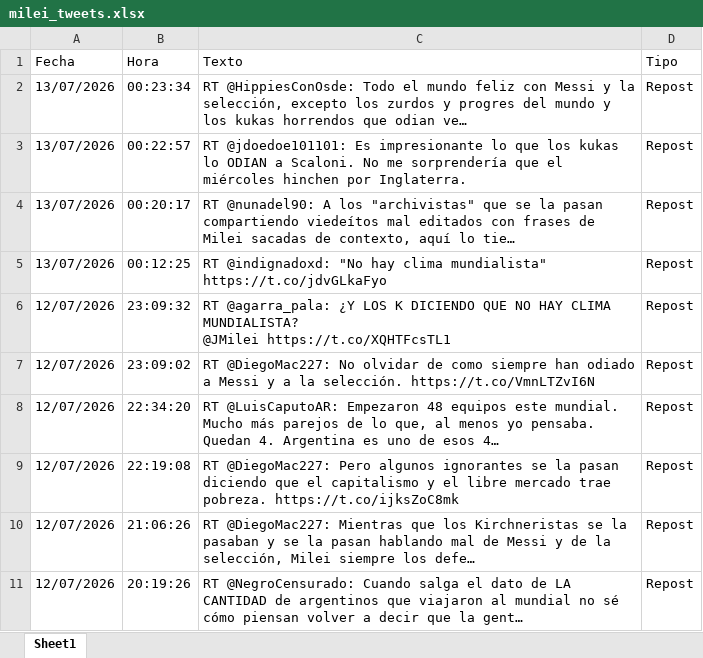
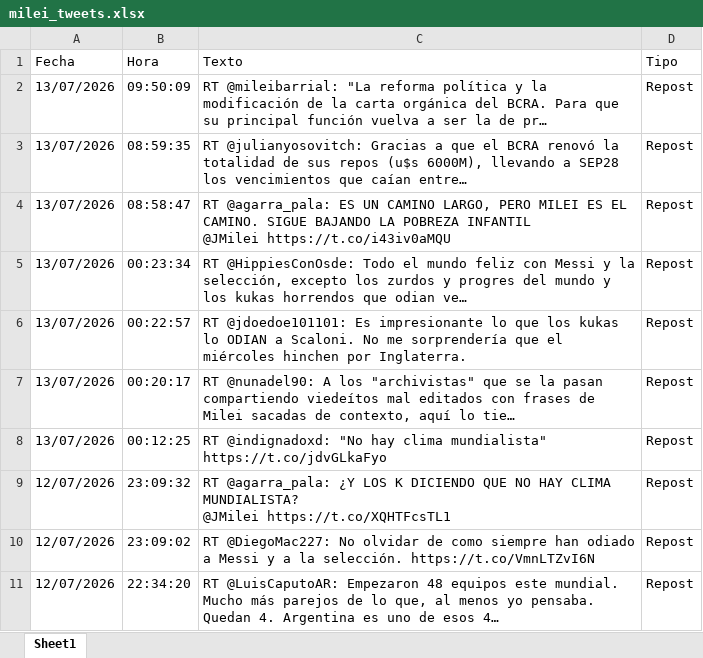
Before and after one commit to FUranga/x-milei, an Excel workbook: data/milei_tweets.xlsx, sheet Sheet1, drawn as a sheet; only a part is shown; the shorter side is filled out with more unchanged rows; values as stored, in another font and other column widths than the file's, no borders; ↵ is a line break in a cell; the diff names each change by its address in the sheet, - before the commit and + after, or states it on an @@ line.

```diff
--- a/data/milei_tweets.xlsx (sheet Sheet1)
+++ b/data/milei_tweets.xlsx (sheet Sheet1)
+row 2: 13/07/2026 | 09:50:09 | RT @mileibarrial: "La reforma política y la modificación de la carta orgánica del BCRA. Para que su principal función vuelva a ser la de pr… | Repost
+row 3: 13/07/2026 | 08:59:35 | RT @julianyosovitch: Gracias a que el BCRA renovó la totalidad de sus repos (u$s 6000M), llevando a SEP28 los vencimientos que caían entre… | Repost
+row 4: 13/07/2026 | 08:58:47 | RT @agarra_pala: ES UN CAMINO LARGO, PERO MILEI ES EL CAMINO. SIGUE BAJANDO LA POBREZA INFANTIL ↵ @JMilei https://t.co/i43iv0aMQU | Repost
```
Also changed, not shown: docs/data/milei_tweets.xlsx, 6 other files.
